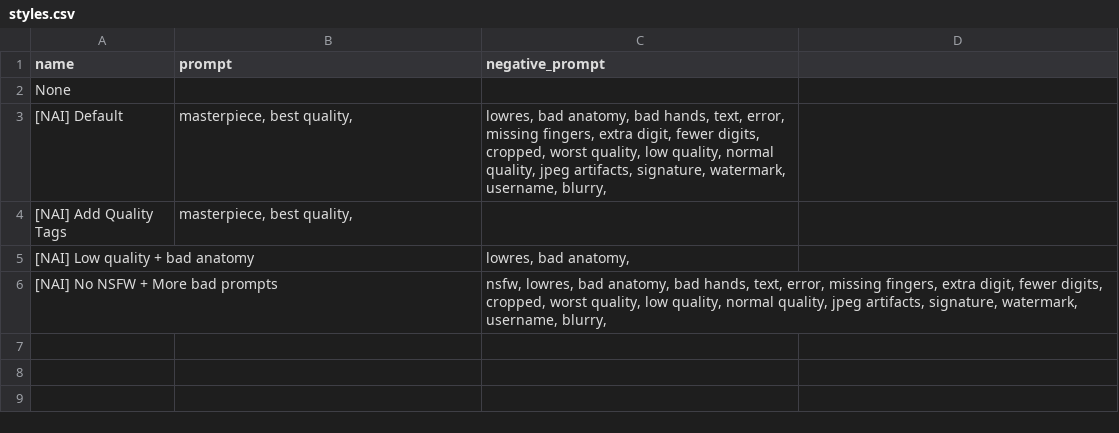
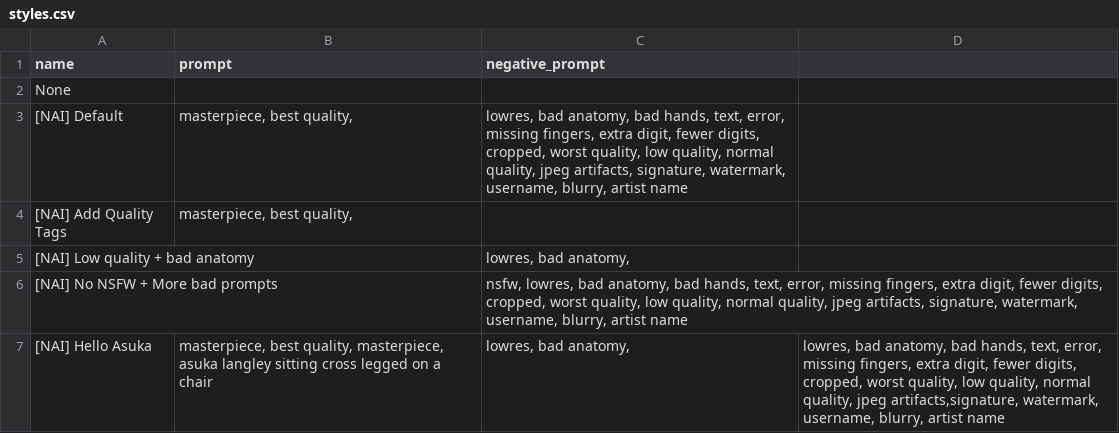
Before and after one commit to NoCrypt/webui-settings, a CSV file: styles.csv, drawn as a sheet.

Commit message:
Update styles.csv

```diff
--- a/styles.csv
+++ b/styles.csv
@@ -2,5 +2,6 @@ name,prompt,negative_prompt
 None,,
-[NAI] Default, "masterpiece, best quality, ","lowres, bad anatomy, bad hands, text, error, missing fingers, extra digit, fewer digits, cropped, worst quality, low quality, normal quality, jpeg artifacts, signature, watermark, username, blurry, "
+[NAI] Default,"masterpiece, best quality, ","lowres, bad anatomy, bad hands, text, error, missing fingers, extra digit, fewer digits, cropped, worst quality, low quality, normal quality, jpeg artifacts, signature, watermark, username, blurry, artist name"
 [NAI] Add Quality Tags,"masterpiece, best quality, ",
 [NAI] Low quality + bad anatomy,,"lowres, bad anatomy, "
-[NAI] No NSFW + More bad prompts,,"nsfw, lowres, bad anatomy, bad hands, text, error, missing fingers, extra digit, fewer digits, cropped, worst quality, low quality, normal quality, jpeg artifacts, signature, watermark, username, blurry, "
+[NAI] No NSFW + More bad prompts,,"nsfw, lowres, bad anatomy, bad hands, text, error, missing fingers, extra digit, fewer digits, cropped, worst quality, low quality, normal quality, jpeg artifacts, signature, watermark, username, blurry, artist name"
+[NAI] Hello Asuka,"masterpiece, best quality, masterpiece, asuka langley sitting cross legged on a chair","lowres, bad anatomy, ","lowres, bad anatomy, bad hands, text, error, missing fingers, extra digit, fewer digits, cropped, worst quality, low quality, normal quality, jpeg artifacts,signature, watermark, username, blurry, artist name"
```
